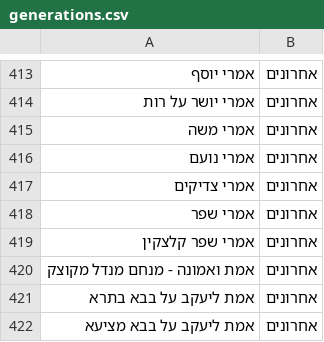
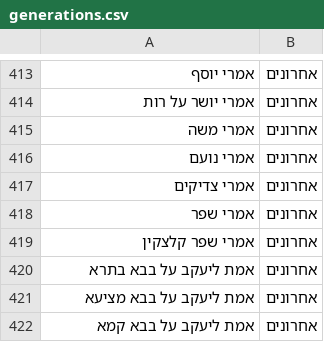
Before and after one commit to Bshlomecha/otzaria-library, a CSV file: ForDB/generations.csv, drawn as a sheet; only a part is shown, gaps mark what is left out; the shorter side is filled out with more unchanged rows.

```diff
--- a/ForDB/generations.csv
+++ b/ForDB/generations.csv
@@ -419,3 +419,2 @@
 אמרי שפר קלצקין,אחרונים
-אמת ואמונה - מנחם מנדל מקוצק,אחרונים
 אמת ליעקב על בבא בתרא,אחרונים
```
